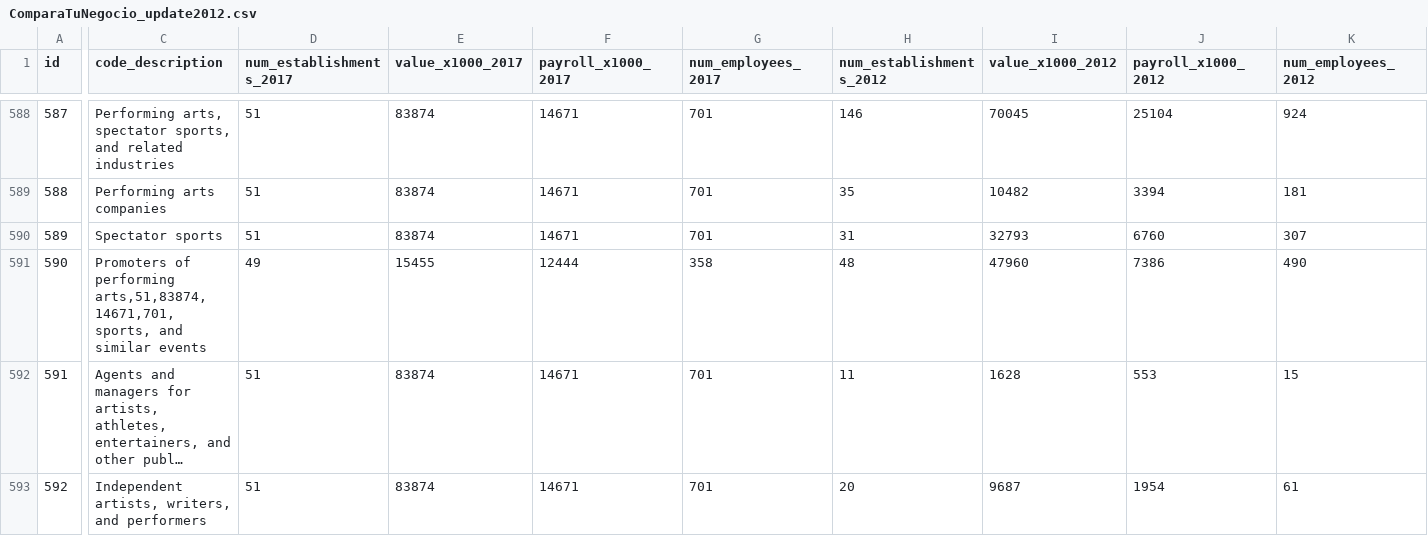
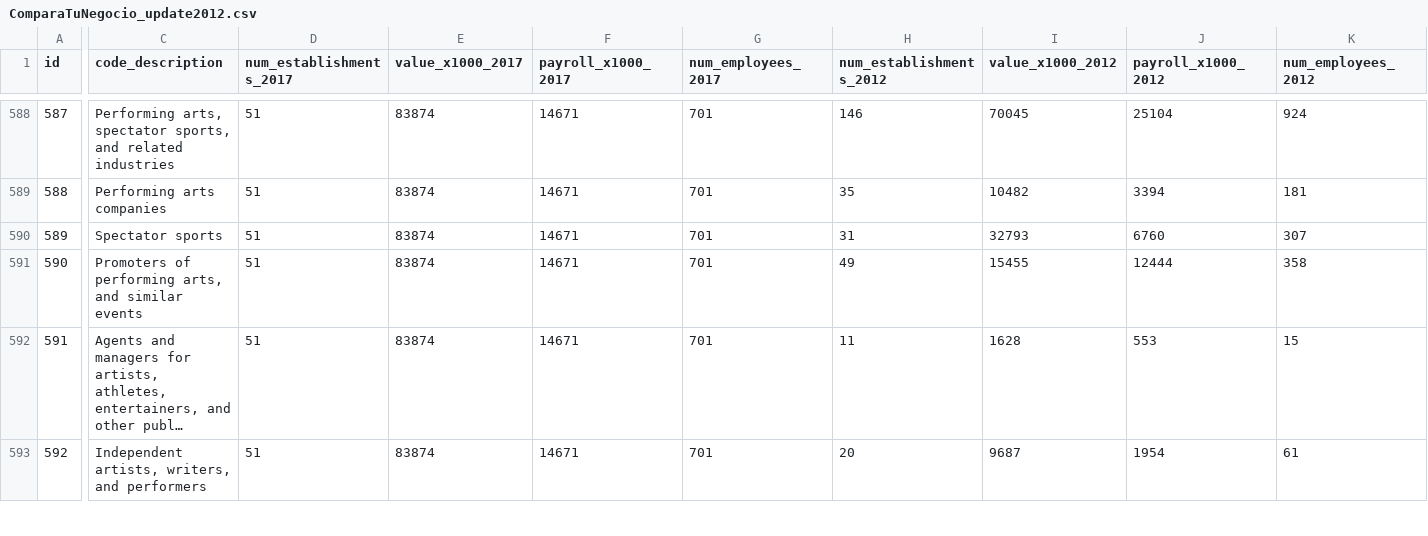
Before and after one commit to EstadisticasPR/Compara-Tu-Negocio, a CSV file: migrate_compara_tu_negocio_data/ComparaTuNegocio_update2012.csv, drawn as a sheet; only a part is shown, gaps mark what is left out; long unchanged cells end in …; the diff covers the shown part only; the diff names each change by its address in the sheet, - before the commit and + after, or states it on an @@ line.

Commit message:
Update ComparaTuNegocio_update2012.csv

```diff
--- a/migrate_compara_tu_negocio_data/ComparaTuNegocio_update2012.csv
+++ b/migrate_compara_tu_negocio_data/ComparaTuNegocio_update2012.csv
-C591 (code_description): …of performing arts,51,83874,14671,701, sports, and similar…
+C591 (code_description): …of performing arts, and similar…
-D591 (num_establishments_2017): 49
+D591 (num_establishments_2017): 51
-E591 (value_x1000_2017): 15455
+E591 (value_x1000_2017): 83874
-F591 (payroll_x1000_2017): 12444
+F591 (payroll_x1000_2017): 14671
-G591 (num_employees_2017): 358
+G591 (num_employees_2017): 701
-H591 (num_establishments_2012): 48
+H591 (num_establishments_2012): 49
-I591 (value_x1000_2012): 47960
+I591 (value_x1000_2012): 15455
-J591 (payroll_x1000_2012): 7386
+J591 (payroll_x1000_2012): 12444
-K591 (num_employees_2012): 490
+K591 (num_employees_2012): 358
```
Also changed, not shown: 8 edited cells elsewhere in this file.
